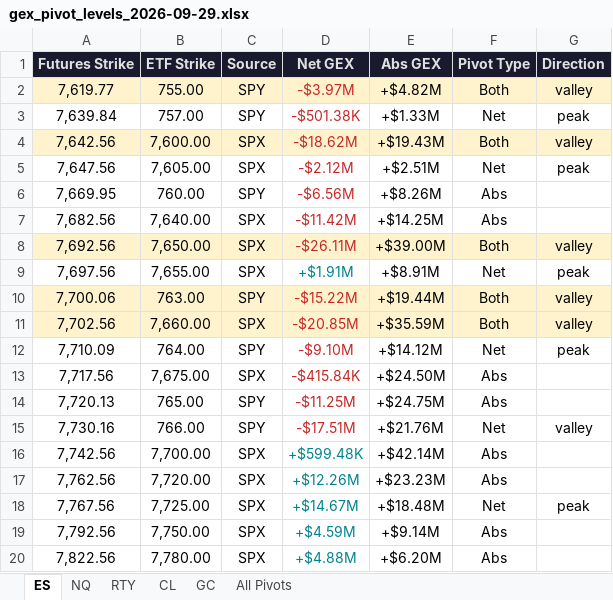
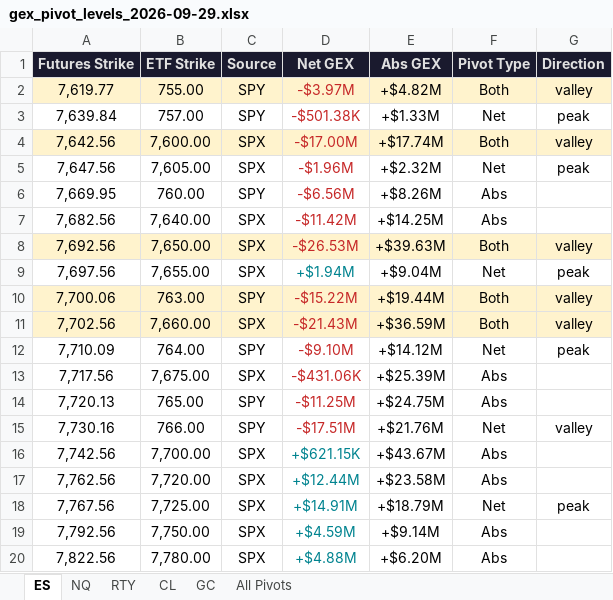
Before and after one commit to samidor/futures-levels, an Excel workbook: gex_pivot_levels_2026-09-29.xlsx, sheet ES, drawn as a sheet; values as stored, in another font and other column widths than the file's, no borders; the diff names each change by its address in the sheet, - before the commit and + after, or states it on an @@ line.

```diff
--- a/gex_pivot_levels_2026-09-29.xlsx (sheet ES)
+++ b/gex_pivot_levels_2026-09-29.xlsx (sheet ES)
-D4 (Net GEX): -$18.62M
+D4 (Net GEX): -$17.00M
-E4 (Abs GEX): +$19.43M
+E4 (Abs GEX): +$17.74M
-D5 (Net GEX): -$2.12M
+D5 (Net GEX): -$1.96M
-E5 (Abs GEX): +$2.51M
+E5 (Abs GEX): +$2.32M
-D8 (Net GEX): -$26.11M
+D8 (Net GEX): -$26.53M
-E8 (Abs GEX): +$39.00M
+E8 (Abs GEX): +$39.63M
-D9 (Net GEX): +$1.91M
+D9 (Net GEX): +$1.94M
-E9 (Abs GEX): +$8.91M
+E9 (Abs GEX): +$9.04M
-D11 (Net GEX): -$20.85M
+D11 (Net GEX): -$21.43M
-E11 (Abs GEX): +$35.59M
+E11 (Abs GEX): +$36.59M
-D13 (Net GEX): -$415.84K
+D13 (Net GEX): -$431.06K
-E13 (Abs GEX): +$24.50M
+E13 (Abs GEX): +$25.39M
-D16 (Net GEX): +$599.48K
+D16 (Net GEX): +$621.15K
-E16 (Abs GEX): +$42.14M
+E16 (Abs GEX): +$43.67M
-D17 (Net GEX): +$12.26M
+D17 (Net GEX): +$12.44M
-E17 (Abs GEX): +$23.23M
+E17 (Abs GEX): +$23.58M
-D18 (Net GEX): +$14.67M
+D18 (Net GEX): +$14.91M
-E18 (Abs GEX): +$18.48M
+E18 (Abs GEX): +$18.79M
```
Also changed, not shown: sheet All Pivots, 28 other files.
